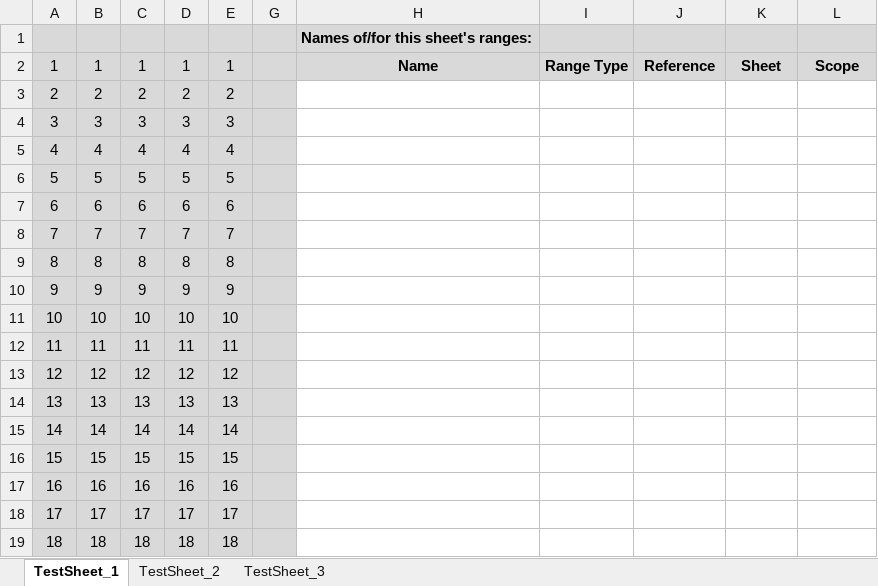
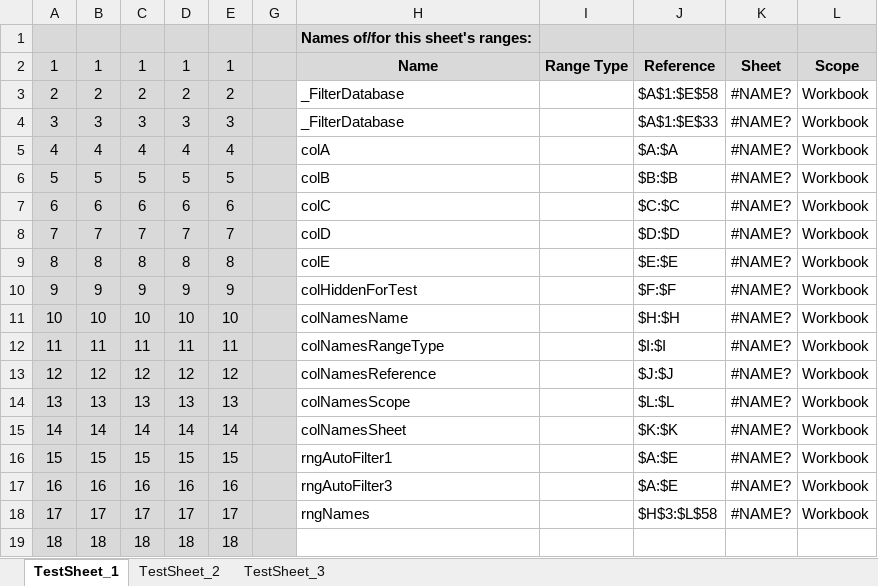
Before and after one commit to warbe-maker/VBA-Excel-Obstructions, an Excel workbook: Obstructions.xlsm, sheet TestSheet_1, drawn as a sheet; values as stored, in another font and other column widths than the file's, no borders; the diff names each change by its address in the sheet, - before the commit and + after, or states it on an @@ line.

Commit message:
Adjusted to current coding standards
Names Delete, Add and Remove changed analog to the procedures used in the mRows module which considers Workbook and Worksheet scope depending on arguments provided

```diff
--- a/Obstructions.xlsm (sheet TestSheet_1)
+++ b/Obstructions.xlsm (sheet TestSheet_1)
-H3:H4: (empty)
+H3:H4: _FilterDatabase
-J3: (empty)
+J3: $A$1:$E$58
-K3:K18: (empty)
+K3:K18: #NAME?
-L3:L18: (empty)
+L3:L18: Workbook
-J4: (empty)
+J4: $A$1:$E$33
-H5: (empty)
+H5: colA
-J5: (empty)
+J5: $A:$A
-H6: (empty)
+H6: colB
-J6: (empty)
+J6: $B:$B
-H7: (empty)
+H7: colC
-J7: (empty)
+J7: $C:$C
-H8: (empty)
+H8: colD
-J8: (empty)
+J8: $D:$D
-H9: (empty)
+H9: colE
-J9: (empty)
+J9: $E:$E
-H10: (empty)
+H10: colHiddenForTest
-J10: (empty)
+J10: $F:$F
-H11: (empty)
+H11: colNamesName
-J11: (empty)
+J11: $H:$H
-H12: (empty)
+H12: colNamesRangeType
-J12: (empty)
+J12: $I:$I
-H13: (empty)
+H13: colNamesReference
-J13: (empty)
+J13: $J:$J
-H14: (empty)
+H14: colNamesScope
-J14: (empty)
+J14: $L:$L
-H15: (empty)
+H15: colNamesSheet
-J15: (empty)
+J15: $K:$K
-H16: (empty)
+H16: rngAutoFilter1
-J16:J17: (empty)
+J16:J17: $A:$E
-H17: (empty)
+H17: rngAutoFilter3
-H18: (empty)
+H18: rngNames
-J18: (empty)
+J18: $H$3:$L$58
```
Also changed, not shown: 8 other files.
